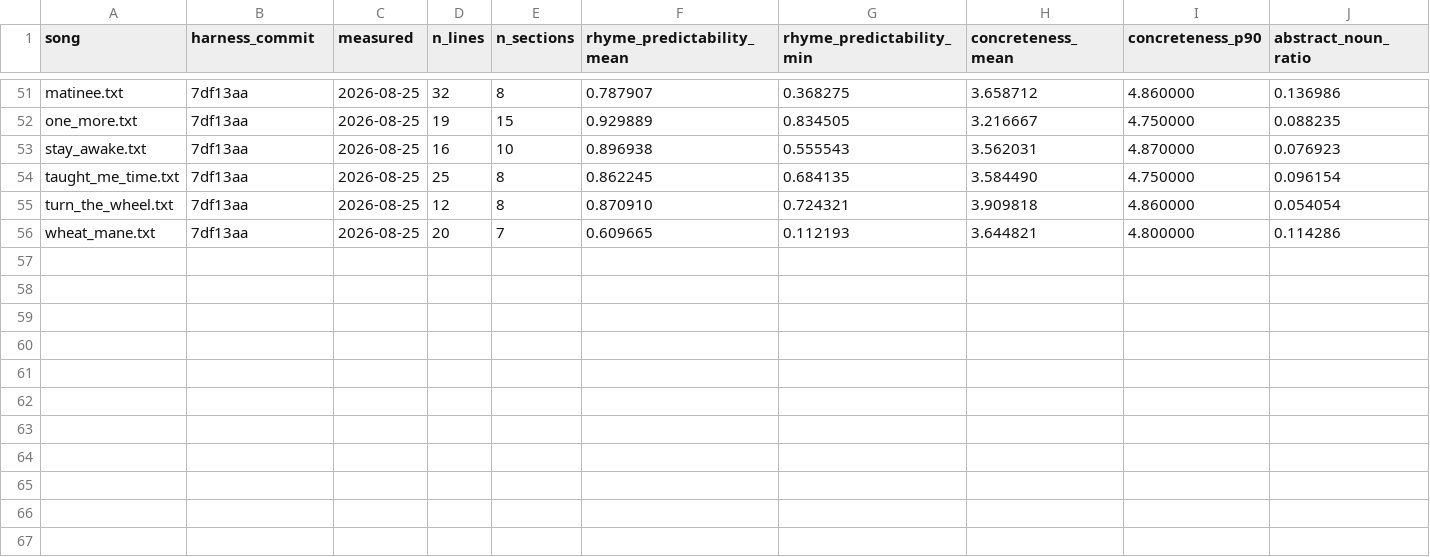
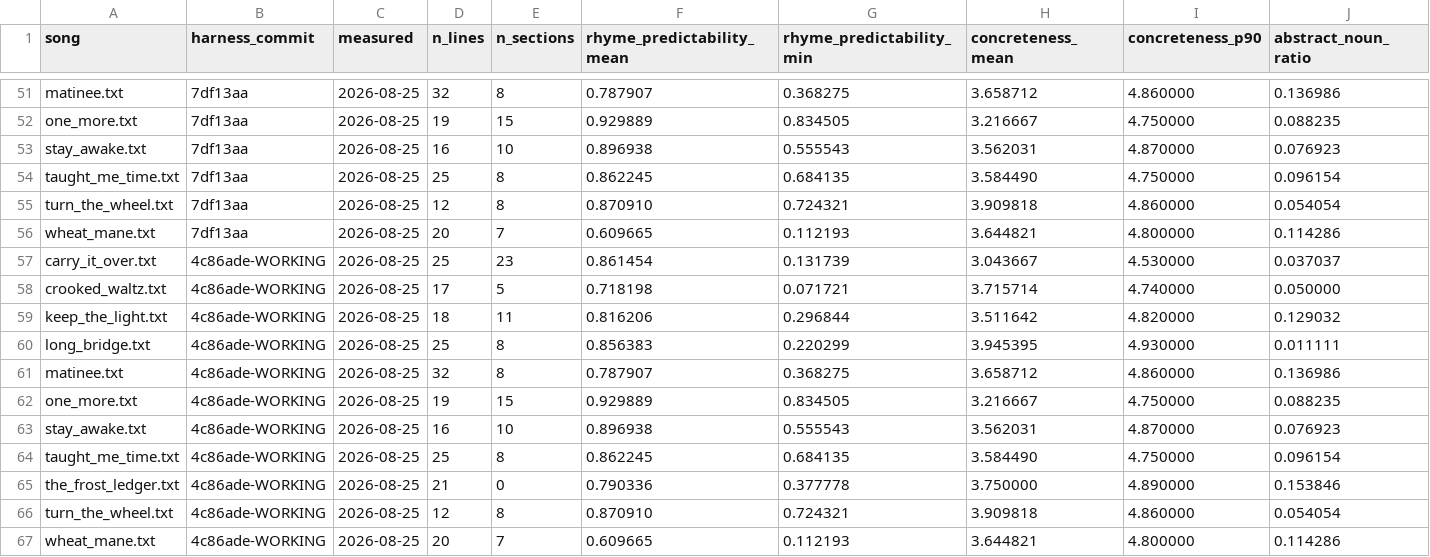
Before and after one commit to WeningerII/CodexMusica, a TSV file: lyric-harness/songs/RESULTS.tsv, drawn as a sheet; only a part is shown, gaps mark what is left out; rows hold the shown columns only; the diff names each change by its address in the sheet, - before the commit and + after, or states it on an @@ line.

```diff
--- a/lyric-harness/songs/RESULTS.tsv
+++ b/lyric-harness/songs/RESULTS.tsv
+row 57: carry_it_over.txt | 4c86ade-WORKING | 2026-08-25 | 25 | 23 | 0.861454 | 0.131739 | 3.043667 | 4.530000 | 0.037037
+row 58: crooked_waltz.txt | 4c86ade-WORKING | 2026-08-25 | 17 | 5 | 0.718198 | 0.071721 | 3.715714 | 4.740000 | 0.050000
+row 59: keep_the_light.txt | 4c86ade-WORKING | 2026-08-25 | 18 | 11 | 0.816206 | 0.296844 | 3.511642 | 4.820000 | 0.129032
+row 60: long_bridge.txt | 4c86ade-WORKING | 2026-08-25 | 25 | 8 | 0.856383 | 0.220299 | 3.945395 | 4.930000 | 0.011111
+row 61: matinee.txt | 4c86ade-WORKING | 2026-08-25 | 32 | 8 | 0.787907 | 0.368275 | 3.658712 | 4.860000 | 0.136986
+row 62: one_more.txt | 4c86ade-WORKING | 2026-08-25 | 19 | 15 | 0.929889 | 0.834505 | 3.216667 | 4.750000 | 0.088235
+row 63: stay_awake.txt | 4c86ade-WORKING | 2026-08-25 | 16 | 10 | 0.896938 | 0.555543 | 3.562031 | 4.870000 | 0.076923
+row 64: taught_me_time.txt | 4c86ade-WORKING | 2026-08-25 | 25 | 8 | 0.862245 | 0.684135 | 3.584490 | 4.750000 | 0.096154
+row 65: the_frost_ledger.txt | 4c86ade-WORKING | 2026-08-25 | 21 | 0 | 0.790336 | 0.377778 | 3.750000 | 4.890000 | 0.153846
+row 66: turn_the_wheel.txt | 4c86ade-WORKING | 2026-08-25 | 12 | 8 | 0.870910 | 0.724321 | 3.909818 | 4.860000 | 0.054054
+row 67: wheat_mane.txt | 4c86ade-WORKING | 2026-08-25 | 20 | 7 | 0.609665 | 0.112193 | 3.644821 | 4.800000 | 0.114286
```
Also changed, not shown: 4 other files.
